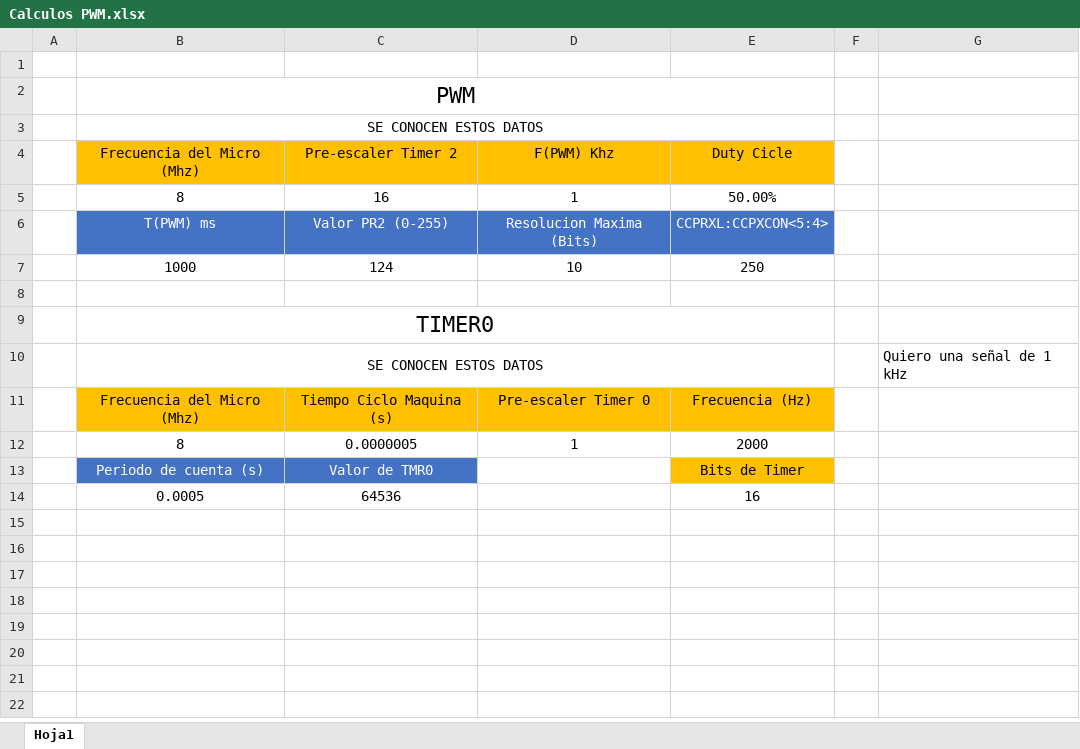
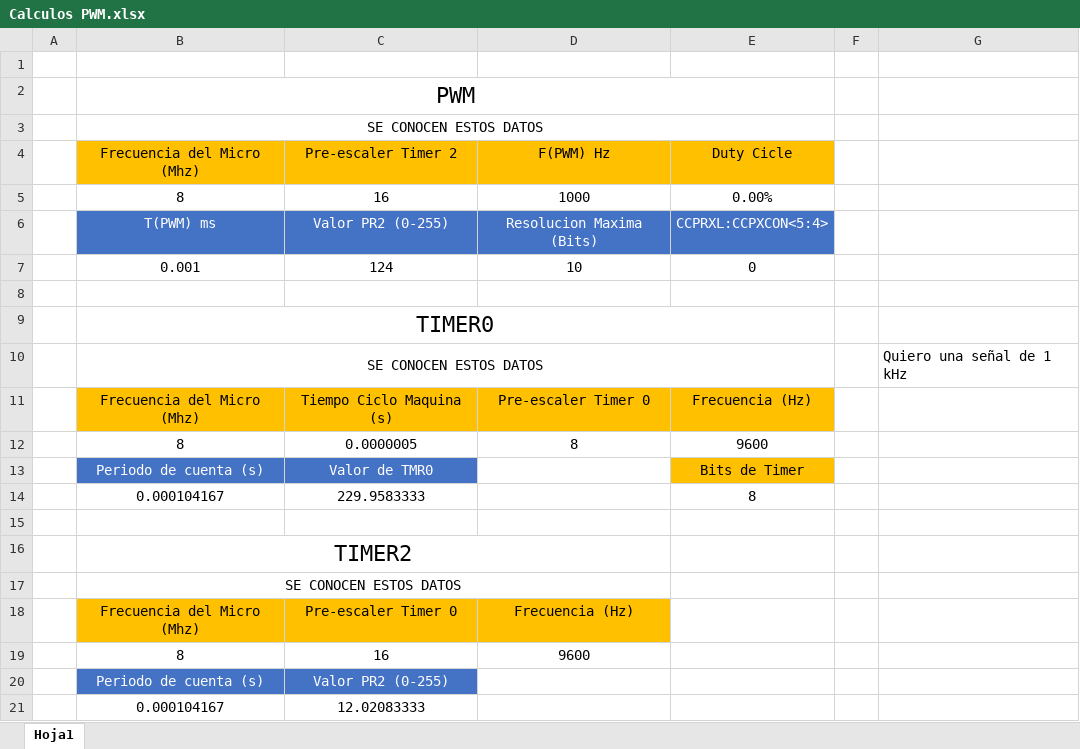
Before and after one commit to JoelZufff/Ing-Automatizacion, an Excel workbook: Recursos/Calculos PWM.xlsx, sheet Hoja1, drawn as a sheet; values as stored, in another font and other column widths than the file's, no borders; conditional formats not drawn; addresses are those after the commit; the diff names each change by its address in the sheet, - before the commit and + after, or states it on an @@ line.

```diff
--- a/Recursos/Calculos PWM.xlsx (sheet Hoja1)
+++ b/Recursos/Calculos PWM.xlsx (sheet Hoja1)
-D4: F(PWM) Khz
+D4: F(PWM) Hz
-D5: 1
+D5: 1000
-E5: 50.00%
+E5: 0.00%
-B7: 1000
+B7: 0.001
-E7: 250
+E7: 0
-D12: 1
+D12: 8
-E12: 2000
+E12: 9600
+row 14:  | 0.000104167 | 229.9583333 |  | 8
-row 15:  | 0.0005 | 64536 |  | 16
+row 15: (empty)
+row 16:  | TIMER2
+row 17:  | SE CONOCEN ESTOS DATOS
+row 18:  | Frecuencia del Micro (Mhz) | Pre-escaler Timer 0 | Frecuencia (Hz)
+row 19:  | 8 | 16 | 9600
+row 20:  | Periodo de cuenta (s) | Valor PR2 (0-255)
+row 21:  | 0.000104167 | 12.02083333
```
Also changed, not shown: formulas that keep their value, 44 other files.
